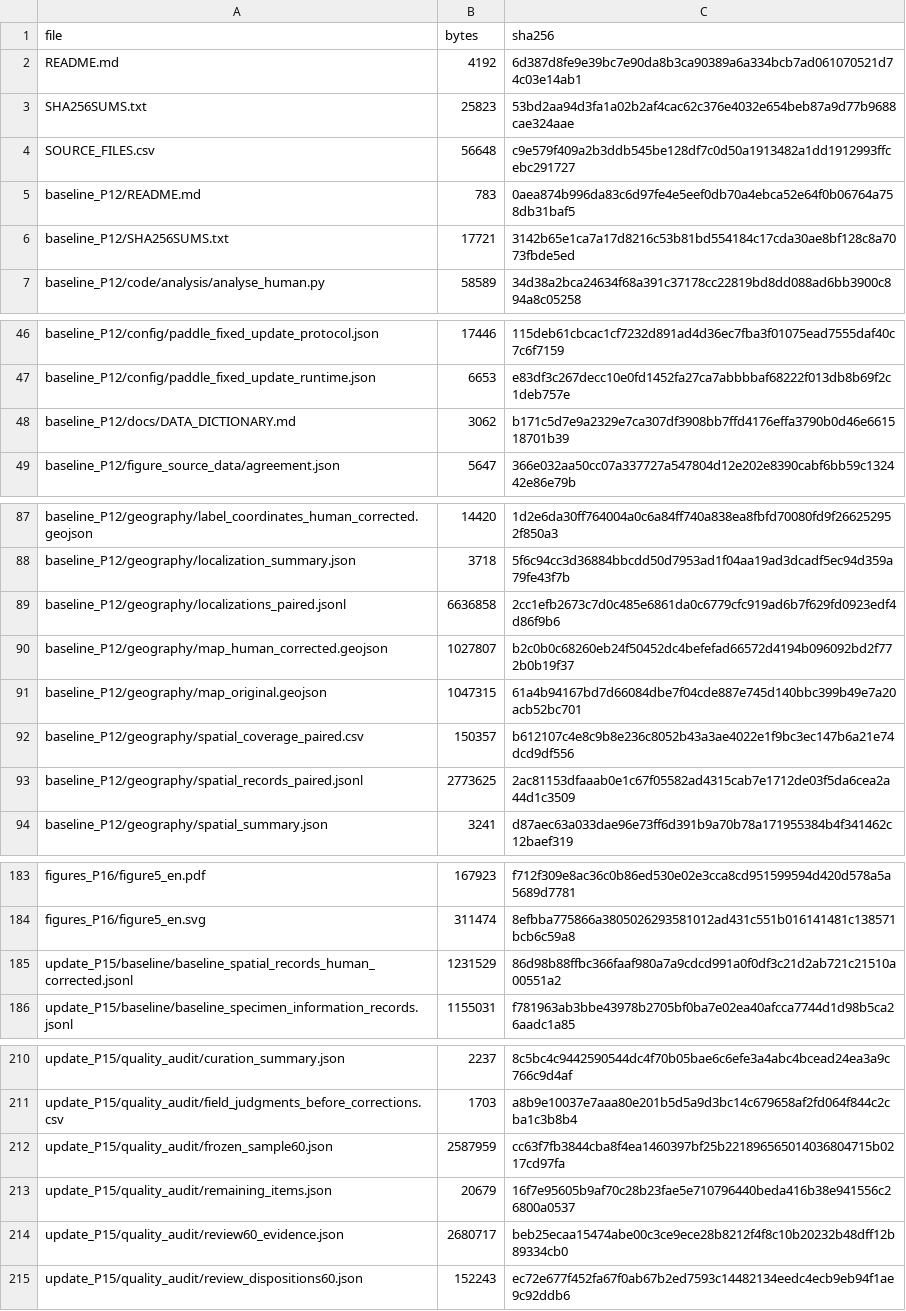
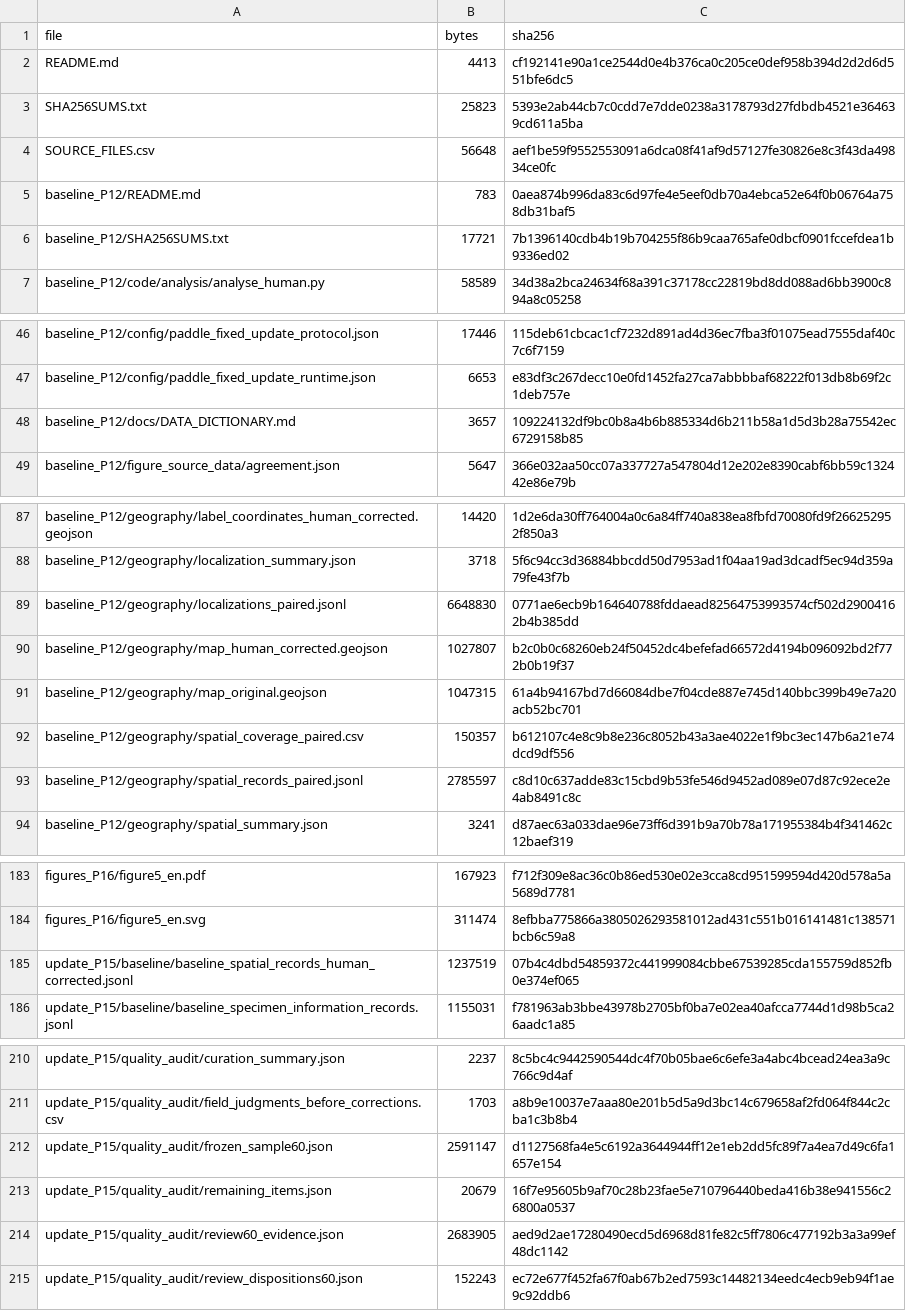
Before and after one commit to Zhyo-June/central-asian-herbarium-digitization, a CSV file: PACKAGE_CONTENTS.csv, drawn as a sheet; only a part is shown, gaps mark what is left out; the diff covers the shown part only.

```diff
--- a/PACKAGE_CONTENTS.csv
+++ b/PACKAGE_CONTENTS.csv
@@ -1,7 +1,7 @@
 file,bytes,sha256
-README.md,4192,6d387d8fe9e39bc7e90da8b3ca90389a6a334bcb7ad061070521d74c03e14ab1
-SHA256SUMS.txt,25823,53bd2aa94d3fa1a02b2af4cac62c376e4032e654beb87a9d77b9688cae324aae
-SOURCE_FILES.csv,56648,c9e579f409a2b3ddb545be128df7c0d50a1913482a1dd1912993ffcebc291727
+README.md,4413,cf192141e90a1ce2544d0e4b376ca0c205ce0def958b394d2d2d6d551bfe6dc5
+SHA256SUMS.txt,25823,5393e2ab44cb7c0cdd7e7dde0238a3178793d27fdbdb4521e364639cd611a5ba
+SOURCE_FILES.csv,56648,aef1be59f9552553091a6dca08f41af9d57127fe30826e8c3f43da49834ce0fc
 baseline_P12/README.md,783,0aea874b996da83c6d97fe4e5eef0db70a4ebca52e64f0b06764a758db31baf5
-baseline_P12/SHA256SUMS.txt,17721,3142b65e1ca7a17d8216c53b81bd554184c17cda30ae8bf128c8a7073fbde5ed
+baseline_P12/SHA256SUMS.txt,17721,7b1396140cdb4b19b704255f86b9caa765afe0dbcf0901fccefdea1b9336ed02
 baseline_P12/code/analysis/analyse_human.py,58589,34d38a2bca24634f68a391c37178cc22819bd8dd088ad6bb3900c894a8c05258
@@ -47,3 +47,3 @@ baseline_P12/config/paddle_fixed_update_protocol.json,17446,115deb61cbcac1cf7232
 baseline_P12/config/paddle_fixed_update_runtime.json,6653,e83df3c267decc10e0fd1452fa27ca7abbbbaf68222f013db8b69f2c1deb757e
-baseline_P12/docs/DATA_DICTIONARY.md,3062,b171c5d7e9a2329e7ca307df3908bb7ffd4176effa3790b0d46e661518701b39
+baseline_P12/docs/DATA_DICTIONARY.md,3657,109224132df9bc0b8a4b6b885334d6b211b58a1d5d3b28a75542ec6729158b85
 baseline_P12/figure_source_data/agreement.json,5647,366e032aa50cc07a337727a547804d12e202e8390cabf6bb59c132442e86e79b
@@ -88,3 +88,3 @@ baseline_P12/geography/label_coordinates_human_corrected.geojson,14420,1d2e6da30
 baseline_P12/geography/localization_summary.json,3718,5f6c94cc3d36884bbcdd50d7953ad1f04aa19ad3dcadf5ec94d359a79fe43f7b
-baseline_P12/geography/localizations_paired.jsonl,6636858,2cc1efb2673c7d0c485e6861da0c6779cfc919ad6b7f629fd0923edf4d86f9b6
+baseline_P12/geography/localizations_paired.jsonl,6648830,0771ae6ecb9b164640788fddaead82564753993574cf502d29004162b4b385dd
 baseline_P12/geography/map_human_corrected.geojson,1027807,b2c0b0c68260eb24f50452dc4befefad66572d4194b096092bd2f772b0b19f37
@@ -92,3 +92,3 @@ baseline_P12/geography/map_original.geojson,1047315,61a4b94167bd7d66084dbe7f04cd
 baseline_P12/geography/spatial_coverage_paired.csv,150357,b612107c4e8c9b8e236c8052b43a3ae4022e1f9bc3ec147b6a21e74dcd9df556
-baseline_P12/geography/spatial_records_paired.jsonl,2773625,2ac81153dfaaab0e1c67f05582ad4315cab7e1712de03f5da6cea2a44d1c3509
+baseline_P12/geography/spatial_records_paired.jsonl,2785597,c8d10c637adde83c15cbd9b53fe546d9452ad089e07d87c92ece2e4ab8491c8c
 baseline_P12/geography/spatial_summary.json,3241,d87aec63a033dae96e73ff6d391b9a70b78a171955384b4f341462c12baef319
@@ -184,3 +184,3 @@ figures_P16/figure5_en.pdf,167923,f712f309e8ac36c0b86ed530e02e3cca8cd951599594d4
 figures_P16/figure5_en.svg,311474,8efbba775866a3805026293581012ad431c551b016141481c138571bcb6c59a8
-update_P15/baseline/baseline_spatial_records_human_corrected.jsonl,1231529,86d98b88ffbc366faaf980a7a9cdcd991a0f0df3c21d2ab721c21510a00551a2
+update_P15/baseline/baseline_spatial_records_human_corrected.jsonl,1237519,07b4c4dbd54859372c441999084cbbe67539285cda155759d852fb0e374ef065
 update_P15/baseline/baseline_specimen_information_records.jsonl,1155031,f781963ab3bbe43978b2705bf0ba7e02ea40afcca7744d1d98b5ca26aadc1a85
@@ -211,5 +211,5 @@ update_P15/quality_audit/curation_summary.json,2237,8c5bc4c9442590544dc4f70b05ba
 update_P15/quality_audit/field_judgments_before_corrections.csv,1703,a8b9e10037e7aaa80e201b5d5a9d3bc14c679658af2fd064f844c2cba1c3b8b4
-update_P15/quality_audit/frozen_sample60.json,2587959,cc63f7fb3844cba8f4ea1460397bf25b221896565014036804715b0217cd97fa
+update_P15/quality_audit/frozen_sample60.json,2591147,d1127568fa4e5c6192a3644944ff12e1eb2dd5fc89f7a4ea7d49c6fa1657e154
 update_P15/quality_audit/remaining_items.json,20679,16f7e95605b9af70c28b23fae5e710796440beda416b38e941556c26800a0537
-update_P15/quality_audit/review60_evidence.json,2680717,beb25ecaa15474abe00c3ce9ece28b8212f4f8c10b20232b48dff12b89334cb0
+update_P15/quality_audit/review60_evidence.json,2683905,aed9d2ae17280490ecd5d6968d81fe82c5ff7806c477192b3a3a99ef48dc1142
 update_P15/quality_audit/review_dispositions60.json,152243,ec72e677f452fa67f0ab67b2ed7593c14482134eedc4ecb9eb94f1ae9c92ddb6
```
Also changed, not shown: 2 edited cells elsewhere in this file, 3 other files.
